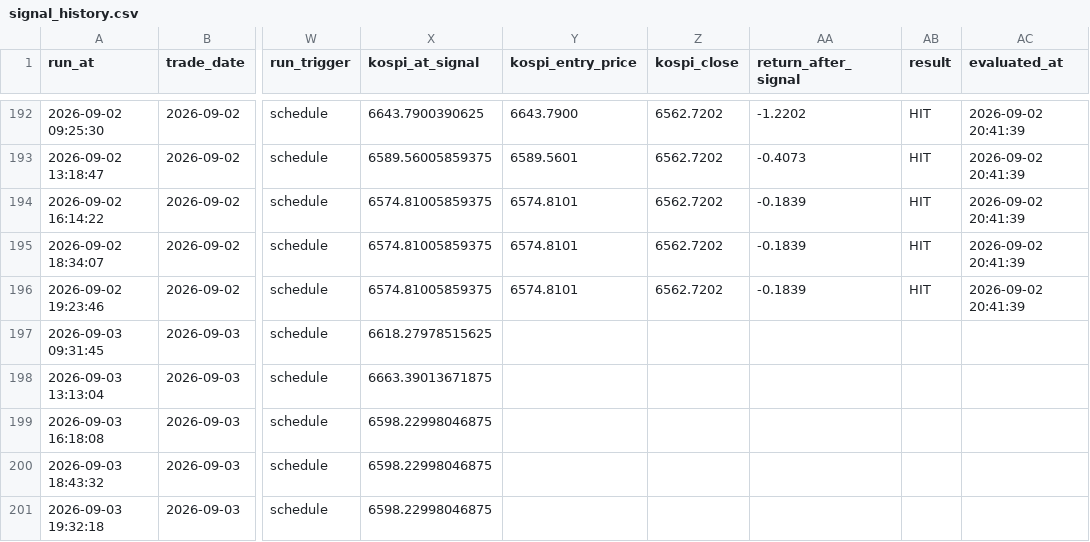
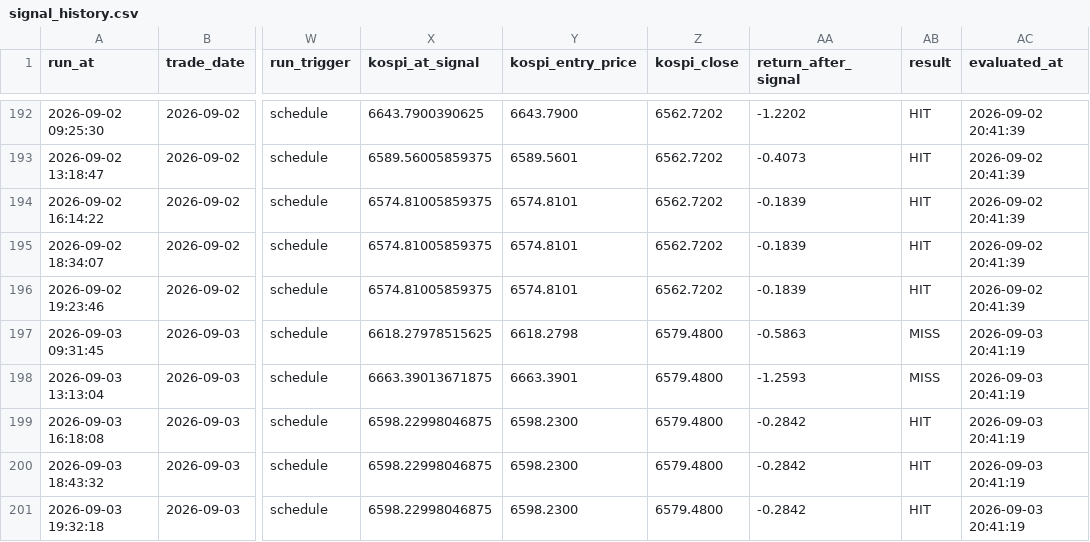
Before and after one commit to nambak2218-debug/marketPilot, a CSV file: data/signal_history.csv, drawn as a sheet; only a part is shown, gaps mark what is left out; the diff names each change by its address in the sheet, - before the commit and + after, or states it on an @@ line.

Commit message:
Update MarketPilot signal history [skip ci]

```diff
--- a/data/signal_history.csv
+++ b/data/signal_history.csv
-Y197 (kospi_entry_price): (empty)
+Y197 (kospi_entry_price): 6618.2798
-Z197:Z201 (kospi_close): (empty)
+Z197:Z201 (kospi_close): 6579.4800
-AA197 (return_after_signal): (empty)
+AA197 (return_after_signal): -0.5863
-AB197:AB198 (result): (empty)
+AB197:AB198 (result): MISS
-AC197:AC201 (evaluated_at): (empty)
+AC197:AC201 (evaluated_at): 2026-09-03 20:41:19
-Y198 (kospi_entry_price): (empty)
+Y198 (kospi_entry_price): 6663.3901
-AA198 (return_after_signal): (empty)
+AA198 (return_after_signal): -1.2593
-Y199:Y201 (kospi_entry_price): (empty)
+Y199:Y201 (kospi_entry_price): 6598.2300
-AA199:AA201 (return_after_signal): (empty)
+AA199:AA201 (return_after_signal): -0.2842
-AB199:AB201 (result): (empty)
+AB199:AB201 (result): HIT
```
